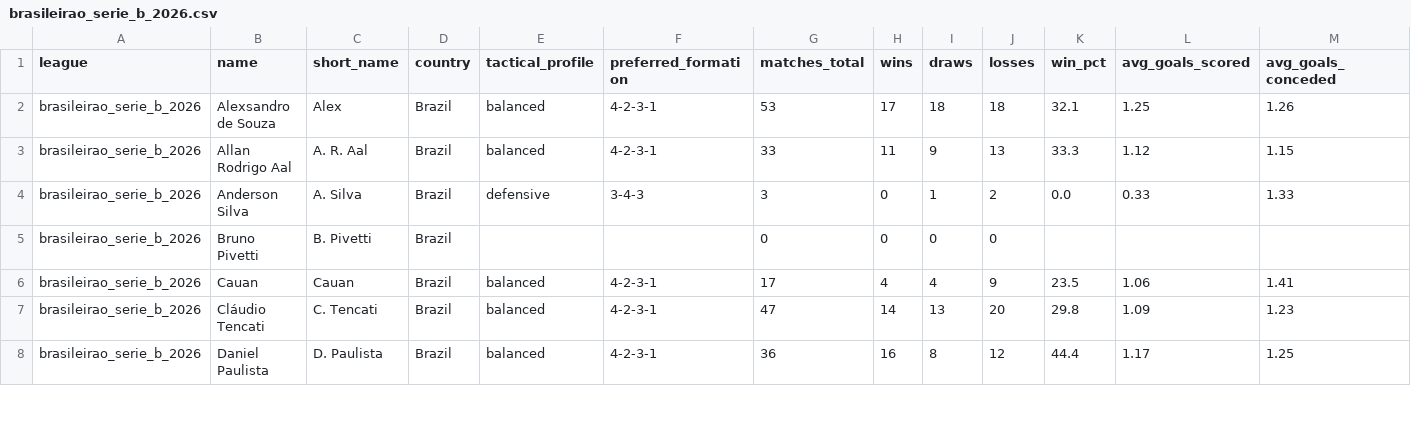
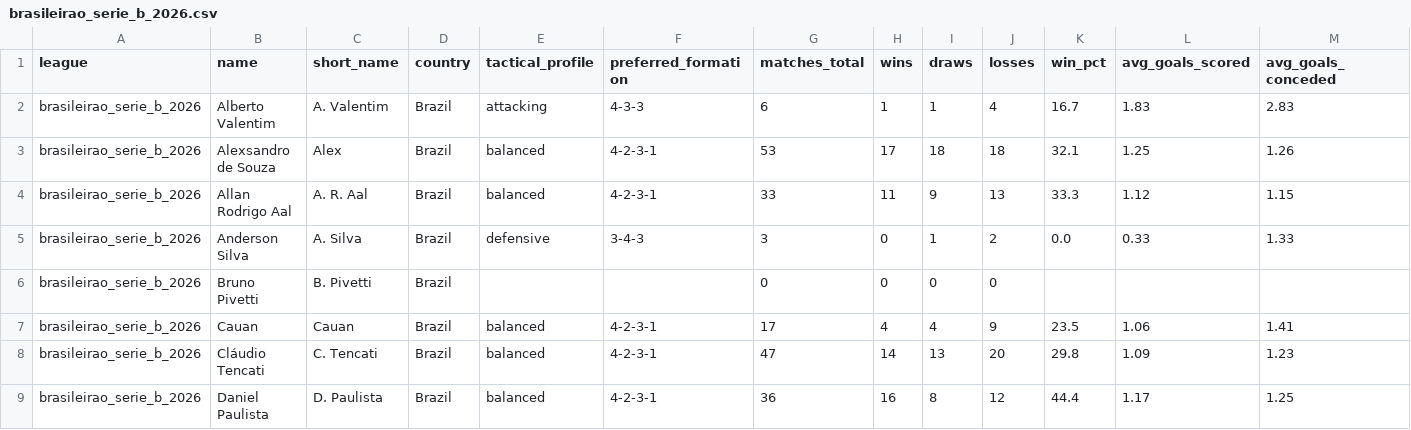
Before and after one commit to aimidas1/coach, a CSV file: brasileirao_serie_b_2026.csv, drawn as a sheet; only a part is shown; rows hold the shown columns only; the diff names each change by its address in the sheet, - before the commit and + after, or states it on an @@ line.

Commit message:
auto: update data 2026-10-12

```diff
--- a/brasileirao_serie_b_2026.csv
+++ b/brasileirao_serie_b_2026.csv
+row 2: brasileirao_serie_b_2026 | Alberto Valentim | A. Valentim | Brazil | attacking | 4-3-3 | 6 | 1 | 1 | 4 | 16.7 | 1.83 | 2.83
```
Also changed, not shown: brasileirao_serie_a_2026.csv, japao_j1_league_2026_2027.csv, 1 other file.
